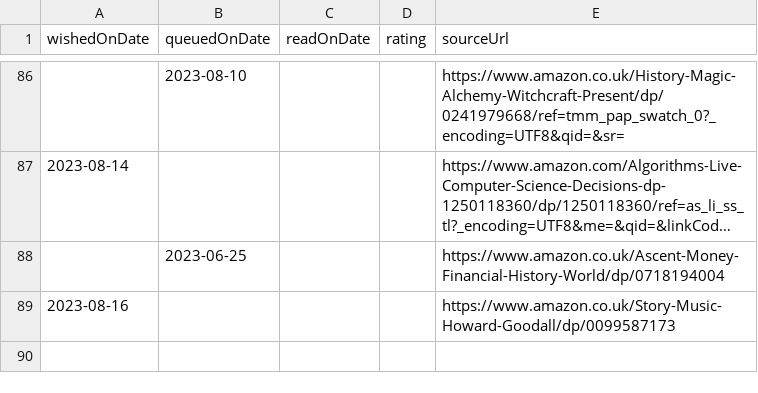
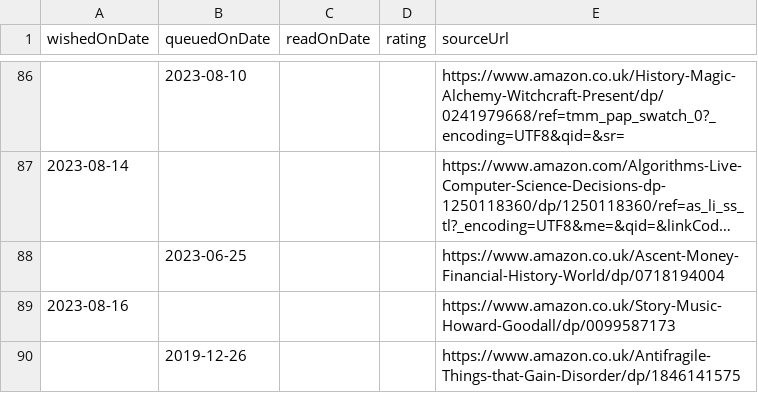
Before and after one commit to ruicsh/ruicsh.github.io, a CSV file: books.csv, drawn as a sheet; only a part is shown, gaps mark what is left out; long unchanged cells end in ….

Commit message:
feat: add to queue (Antifragile)

```diff
--- a/books.csv
+++ b/books.csv
@@ -89 +89,2 @@ wishedOnDate,queuedOnDate,readOnDate,rating,sourceUrl
 "2023-08-16",,,,"https://www.amazon.co.uk/Story-Music-Howard-Goodall/dp/0099587173"
+,"2019-12-26",,,"https://www.amazon.co.uk/Antifragile-Things-that-Gain-Disorder/dp/1846141575"
```
